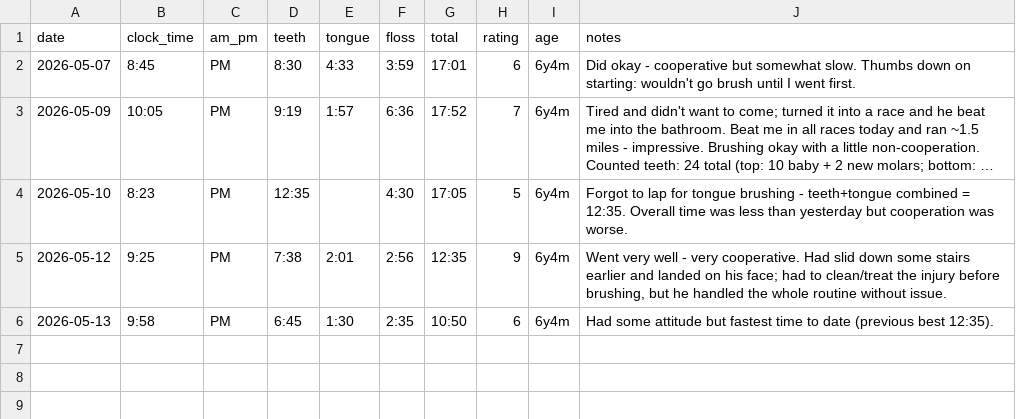
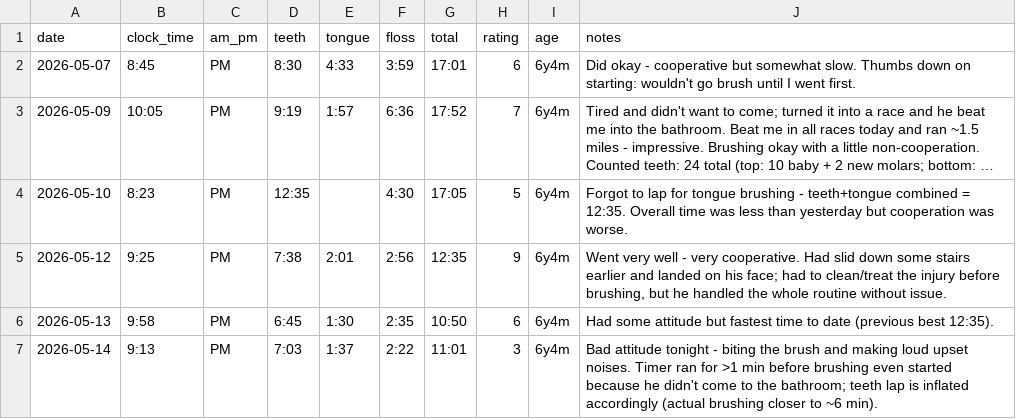
Before and after one commit to xinpw8/PufferLib, a CSV file: toothbrushing/log.csv, drawn as a sheet; long unchanged cells end in ….

```diff
--- a/toothbrushing/log.csv
+++ b/toothbrushing/log.csv
@@ -6 +6,2 @@ date,clock_time,am_pm,teeth,tongue,floss,total,rating,age,notes
 2026-05-13,9:58,PM,6:45,1:30,2:35,10:50,6,6y4m,"Had some attitude but fastest time to date (previous best 12:35)."
+2026-05-14,9:13,PM,7:03,1:37,2:22,11:01,3,6y4m,"Bad attitude tonight - biting the brush and making loud upset noises. Timer ran for >1 min before brushing even started because he didn't come to the bathroom; teeth lap is inflated accordingly (actual brushing closer to ~6 min)."
```
